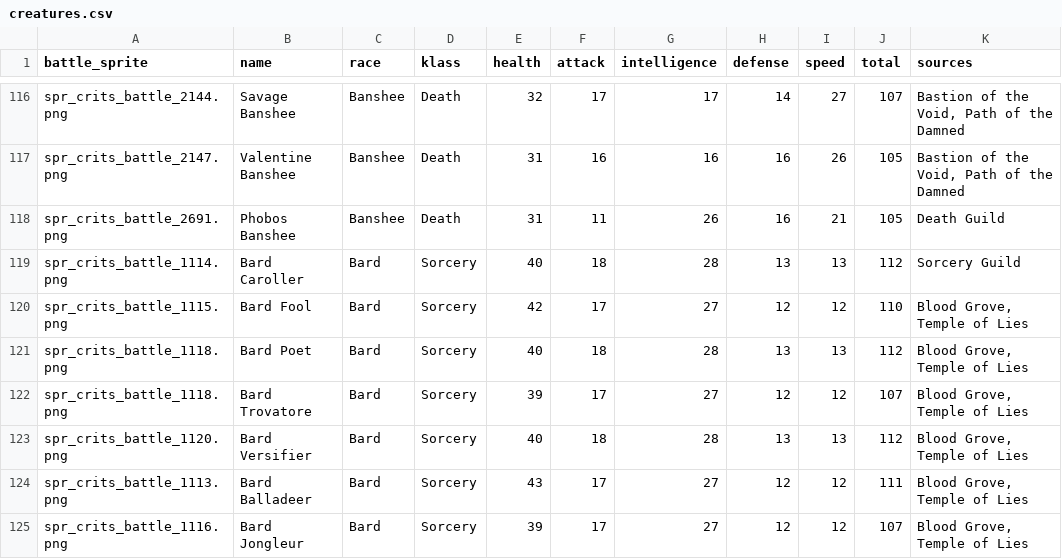
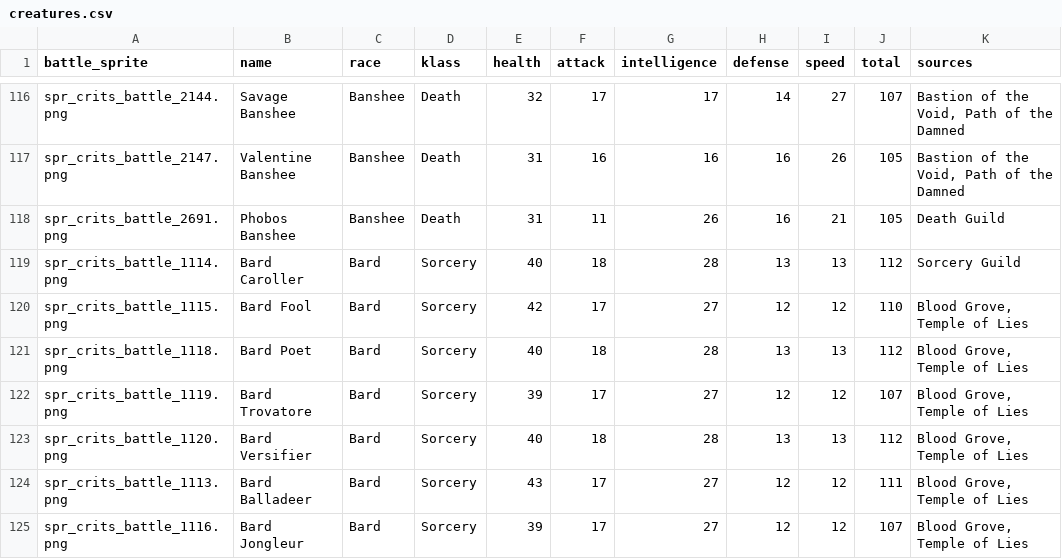
Before and after one commit to rovermicrover/siralim-ultimate-api, a CSV file: app/data/creatures.csv, drawn as a sheet; only a part is shown, gaps mark what is left out; the diff names each change by its address in the sheet, - before the commit and + after, or states it on an @@ line.

Commit message:
Fix mising Bard Trovatore Sprite

```diff
--- a/app/data/creatures.csv
+++ b/app/data/creatures.csv
-A122 (battle_sprite): spr_crits_battle_1118.png
+A122 (battle_sprite): spr_crits_battle_1119.png
```
Also changed, not shown: 1 other file.
